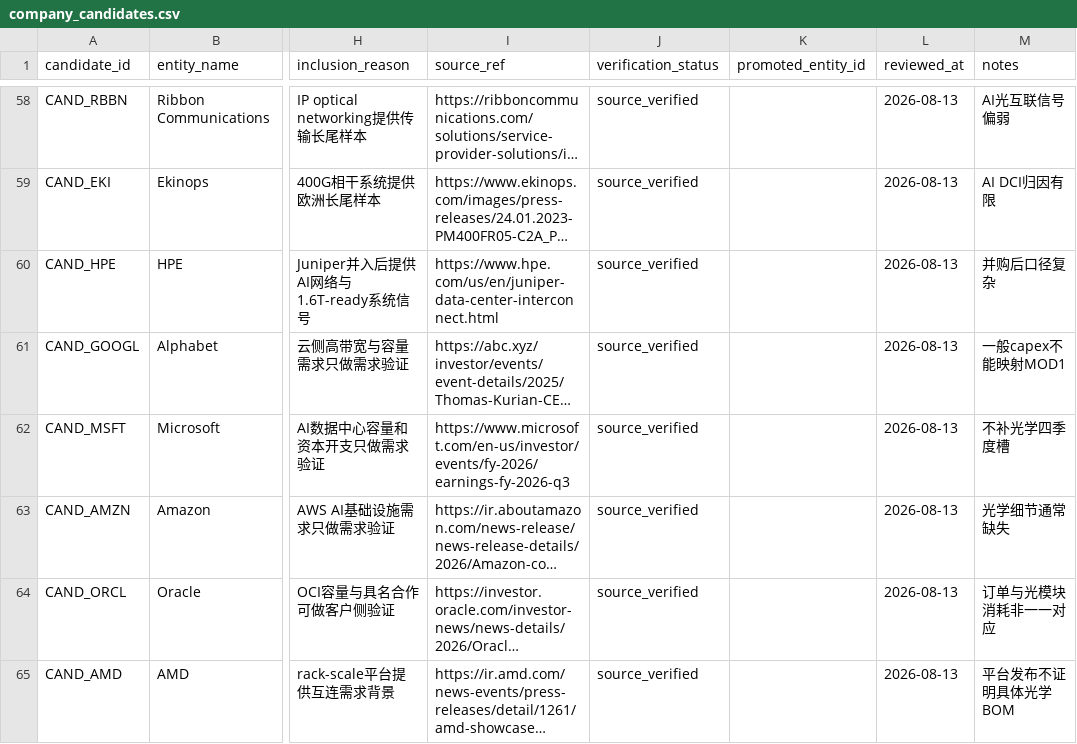
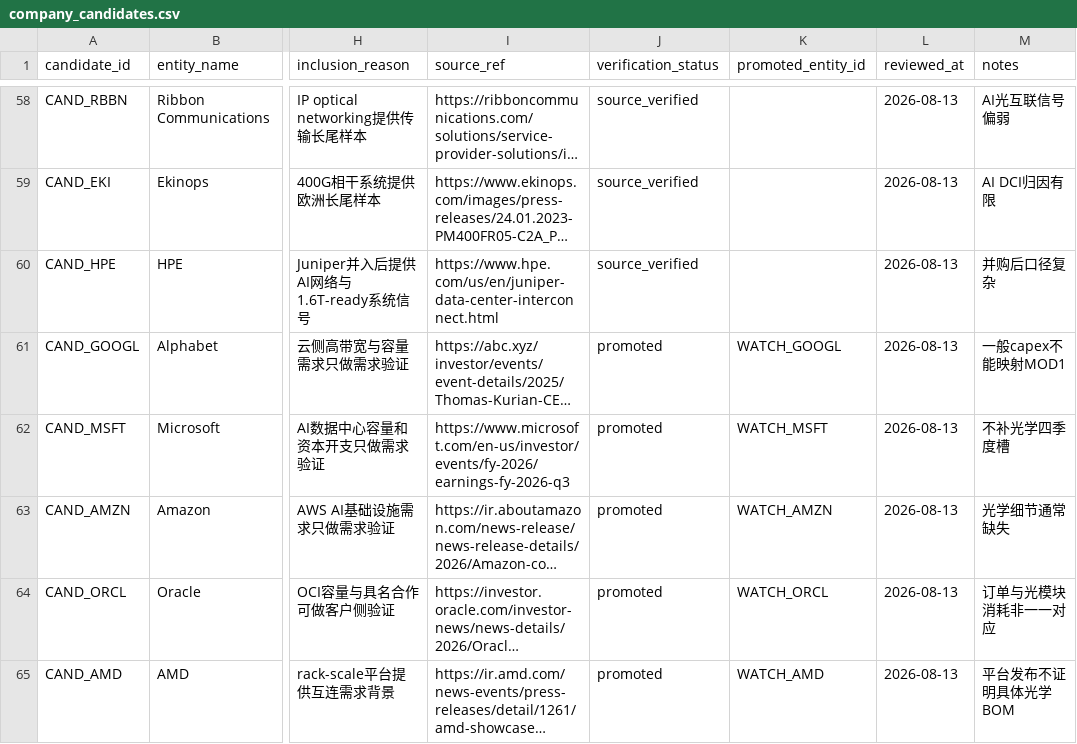
Before and after one commit to pojoker/workflow-rehearsal, a CSV file: calls/company_candidates.csv, drawn as a sheet; only a part is shown, gaps mark what is left out; long unchanged cells end in …; the diff covers the shown part only; the diff names each change by its address in the sheet, - before the commit and + after, or states it on an @@ line.

```diff
--- a/calls/company_candidates.csv
+++ b/calls/company_candidates.csv
-J61:J65 (verification_status): source_verified
+J61:J65 (verification_status): promoted
-K61 (promoted_entity_id): (empty)
+K61 (promoted_entity_id): WATCH_GOOGL
-K62 (promoted_entity_id): (empty)
+K62 (promoted_entity_id): WATCH_MSFT
-K63 (promoted_entity_id): (empty)
+K63 (promoted_entity_id): WATCH_AMZN
-K64 (promoted_entity_id): (empty)
+K64 (promoted_entity_id): WATCH_ORCL
-K65 (promoted_entity_id): (empty)
+K65 (promoted_entity_id): WATCH_AMD
```
Also changed, not shown: 38 edited cells elsewhere in this file, calls/watch_entities.csv, 3 other files.
